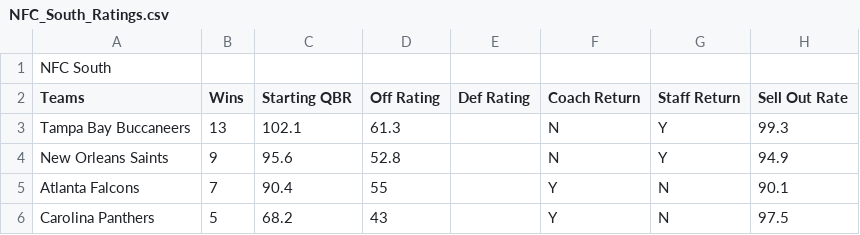
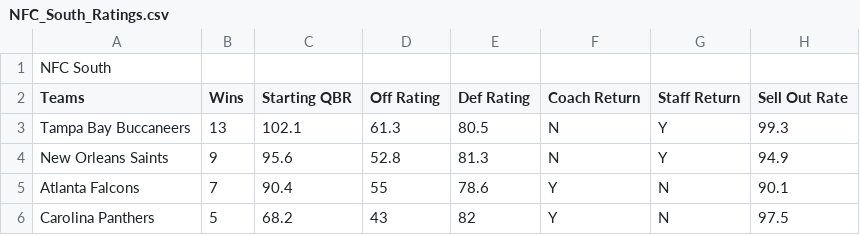
Before and after one commit to mrickle/final_project, a CSV file: NFC_South_Ratings.csv, drawn as a sheet.

Commit message:
Updated the data in CSV

```diff
--- a/NFC_South_Ratings.csv
+++ b/NFC_South_Ratings.csv
@@ -2,5 +2,5 @@ NFC South,,,,,,,
 Teams,Wins,Starting QBR ,Off Rating,Def Rating,Coach Return,Staff Return,Sell Out Rate
-Tampa Bay Buccaneers,13,102.1,61.3,,N,Y,99.3
-New Orleans Saints,9,95.6,52.8,,N,Y,94.9
-Atlanta Falcons,7,90.4,55,,Y,N,90.1
-Carolina Panthers,5,68.2,43,,Y,N,97.5
+Tampa Bay Buccaneers,13,102.1,61.3,80.5,N,Y,99.3
+New Orleans Saints,9,95.6,52.8,81.3,N,Y,94.9
+Atlanta Falcons,7,90.4,55,78.6,Y,N,90.1
+Carolina Panthers,5,68.2,43,82,Y,N,97.5
```
